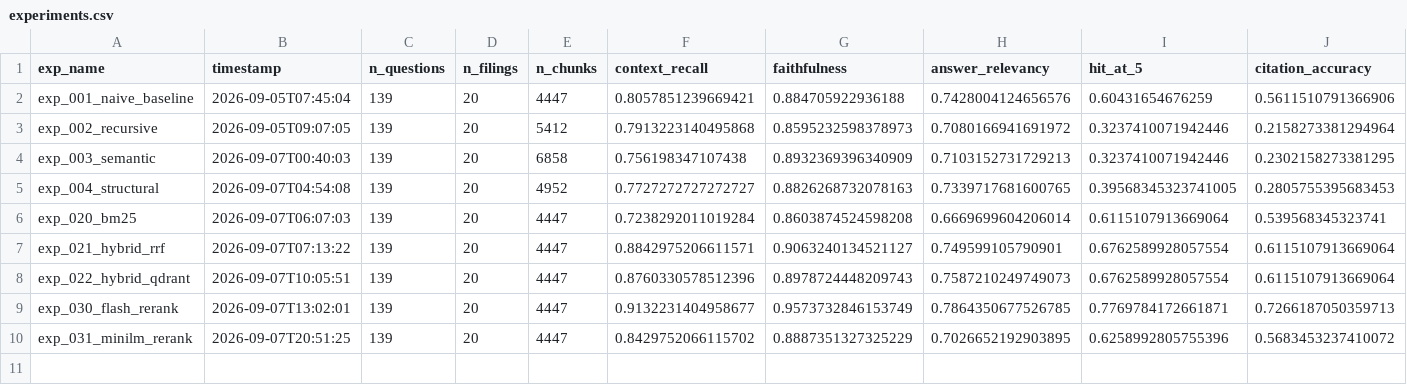
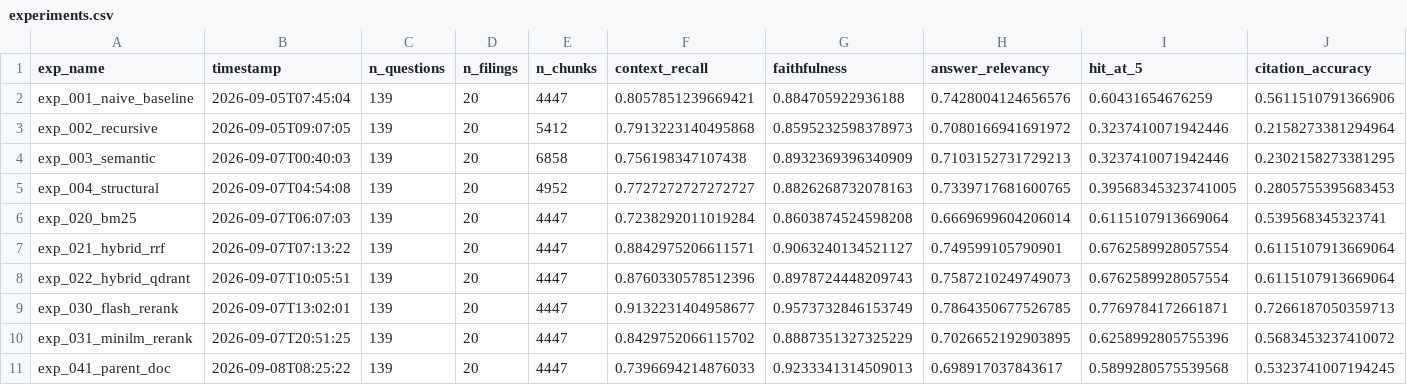
Before and after one commit to bhardwajsudhanshu/FinRAG-Institutional-Grade-Financial-Intelligence-Platform, a CSV file: results/experiments.csv, drawn as a sheet; only a part is shown; rows hold the shown columns only; the diff names each change by its address in the sheet, - before the commit and + after, or states it on an @@ line.

```diff
--- a/results/experiments.csv
+++ b/results/experiments.csv
+row 11: exp_041_parent_doc | 2026-09-08T08:25:22 | 139 | 20 | 4447 | 0.7396694214876033 | 0.9233341314509013 | 0.698917037843617 | 0.5899280575539568 | 0.5323741007194245
```
Also changed, not shown: 5 other files.
